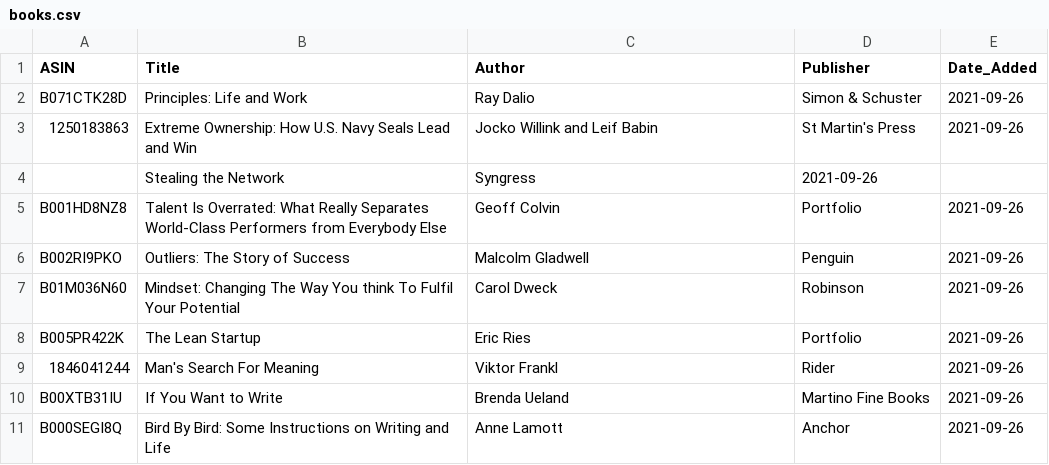
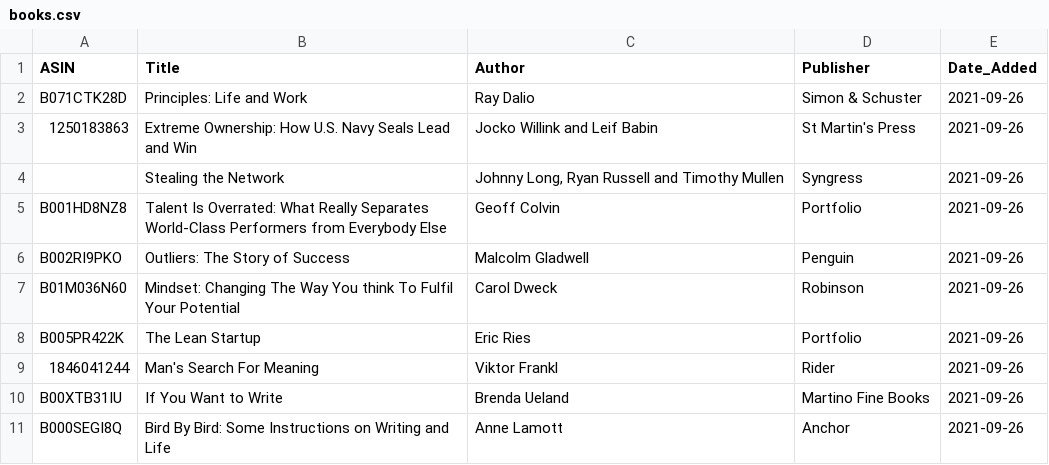
Before and after one commit to jacechua/infinite-library-babel, a CSV file: books.csv, drawn as a sheet; only a part is shown.

Commit message:
Update books.csv

```diff
--- a/books.csv
+++ b/books.csv
@@ -3,3 +3,3 @@ B071CTK28D,"Principles: Life and Work",Ray Dalio,Simon & Schuster,2021-09-26
 1250183863,"Extreme Ownership: How U.S. Navy Seals Lead and Win",Jocko Willink and Leif Babin,St Martin's Press,2021-09-26
-,Stealing the Network,Syngress,2021-09-26
+,"Stealing the Network","Johnny Long, Ryan Russell and Timothy Mullen",Syngress,2021-09-26
 B001HD8NZ8,"Talent Is Overrated: What Really Separates World-Class Performers from Everybody Else",Geoff Colvin,Portfolio,2021-09-26
```
